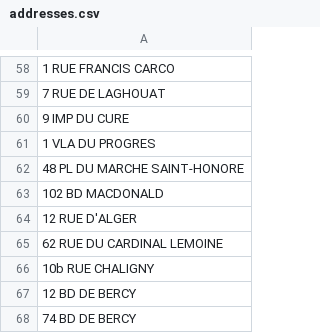
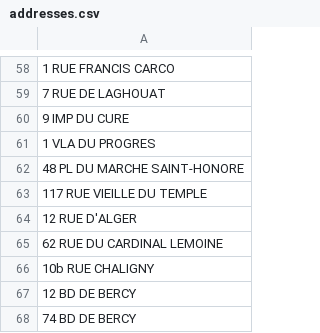
Before and after one commit to Dahiorus/ColocMatching, a CSV file: src/ColocMatching/CoreBundle/DataFixtures/Resources/addresses.csv, drawn as a sheet; only a part is shown, gaps mark what is left out.

```diff
--- a/src/ColocMatching/CoreBundle/DataFixtures/Resources/addresses.csv
+++ b/src/ColocMatching/CoreBundle/DataFixtures/Resources/addresses.csv
@@ -62,3 +62,3 @@
 48 PL DU MARCHE SAINT-HONORE
-102 BD MACDONALD
+117 RUE VIEILLE DU TEMPLE
 12 RUE D'ALGER
```
Also changed, not shown: 4 other files.
